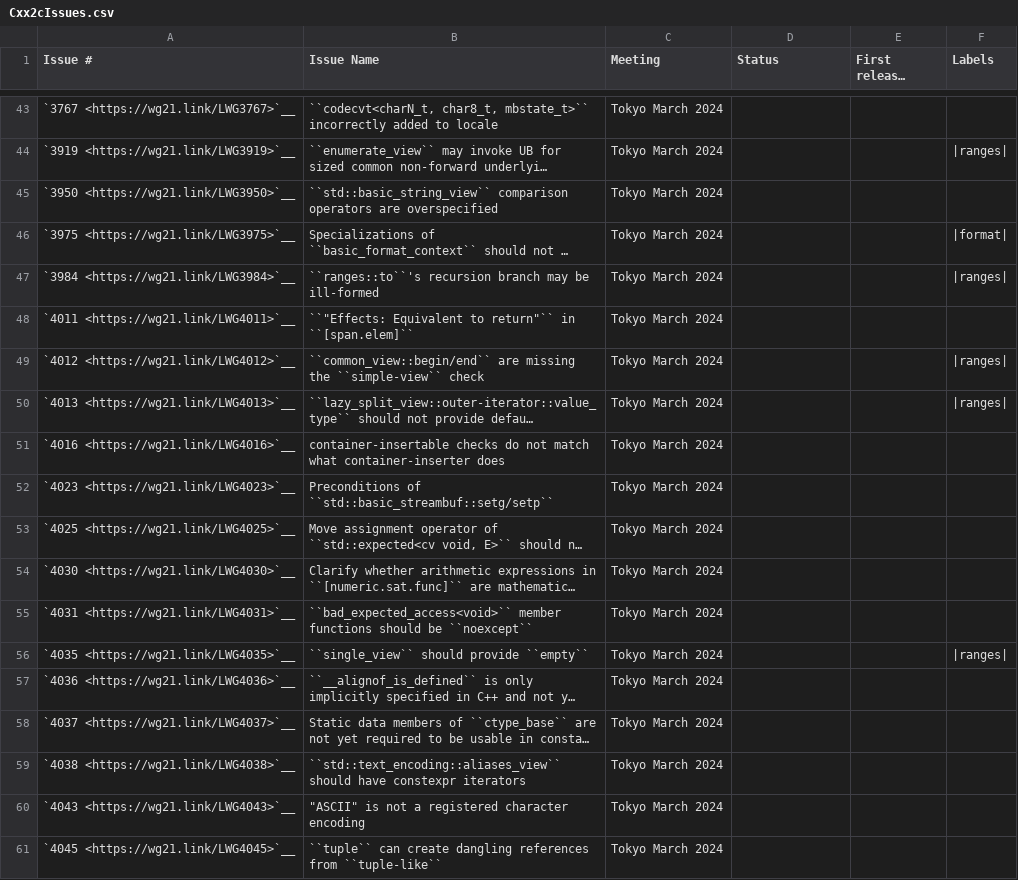
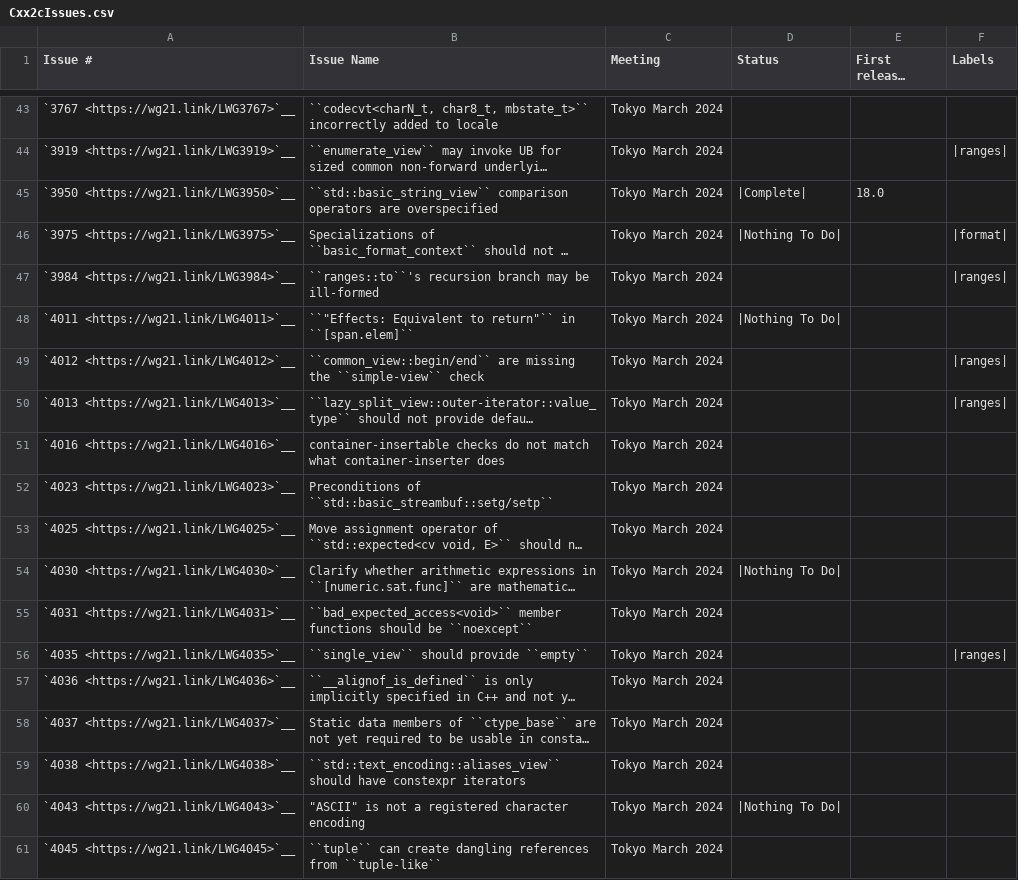
Before and after one commit to david-xl/llvm-project, a CSV file: libcxx/docs/Status/Cxx2cIssues.csv, drawn as a sheet; only a part is shown, gaps mark what is left out; long unchanged cells end in …; the diff names each change by its address in the sheet, - before the commit and + after, or states it on an @@ line.

Commit message:
[libc++] Mark some recent LWG issues and papers as done (#87502)
Justifications:
- LWG3950: Done in #66206
- LWG3975: Wording changes only
- LWG4011: Wording changes only
- LWG4030: Wording changes only
- LWG4043: Wording changes only
- LWG3036 and P2875R4: We implemented neither, but the latter reverts
the former, so now we implement both without doing anything!

```diff
--- a/libcxx/docs/Status/Cxx2cIssues.csv
+++ b/libcxx/docs/Status/Cxx2cIssues.csv
-D45 (Status): (empty)
+D45 (Status): |Complete|
-E45 (First released version): (empty)
+E45 (First released version): 18.0
-D46 (Status): (empty)
+D46 (Status): |Nothing To Do|
-D48 (Status): (empty)
+D48 (Status): |Nothing To Do|
-D54 (Status): (empty)
+D54 (Status): |Nothing To Do|
-D60 (Status): (empty)
+D60 (Status): |Nothing To Do|
```
Also changed, not shown: libcxx/docs/Status/Cxx23Issues.csv, libcxx/docs/Status/Cxx2cPapers.csv, 1 other file.
